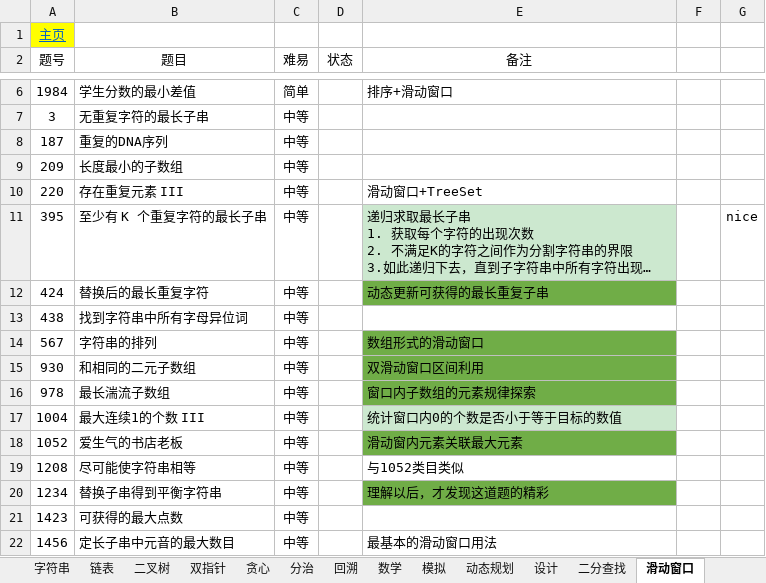
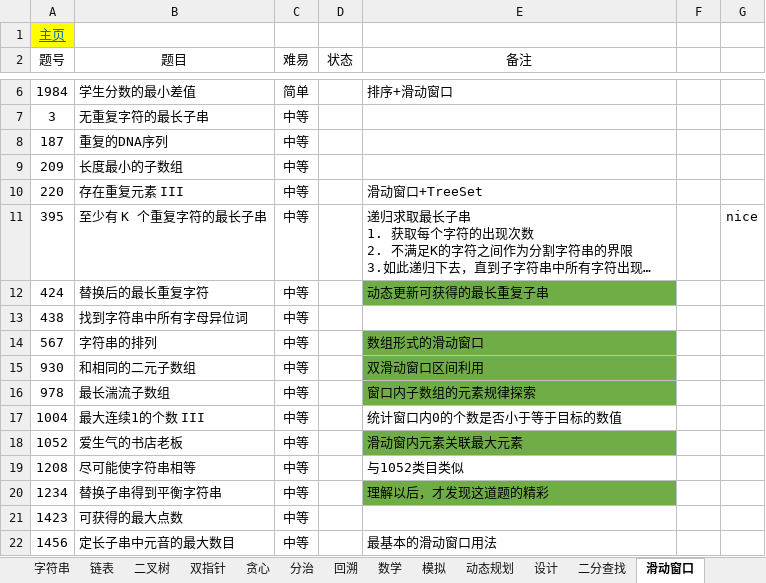
Before and after one commit to krest32/leetcode-record, an Excel workbook: leetcode/1. statistics/leetcode.xlsx, sheet 滑动窗口, drawn as a sheet; only a part is shown, gaps mark what is left out; long unchanged cells end in …; values as stored, in another font and other column widths than the file's, no borders; the diff names each change by its address in the sheet, - before the commit and + after, or states it on an @@ line.

```diff
--- a/leetcode/1. statistics/leetcode.xlsx (sheet 滑动窗口)
+++ b/leetcode/1. statistics/leetcode.xlsx (sheet 滑动窗口)
-E11 fill: #CCE8CF
+E11 fill: none
-E17 fill: #CCE8CF
+E17 fill: none
```
Also changed, not shown: sheet 模拟, sheet 字符串, sheet 贪心, sheet 二叉树, sheet 动态规划, 12 other files.
